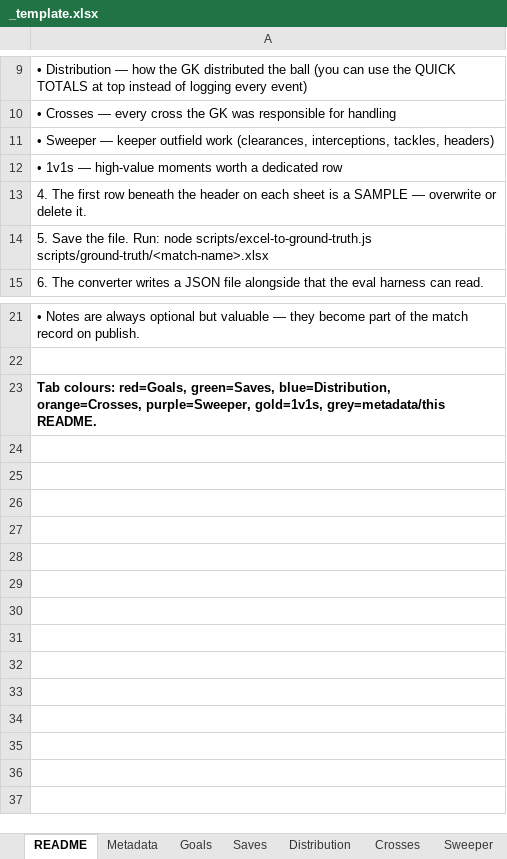
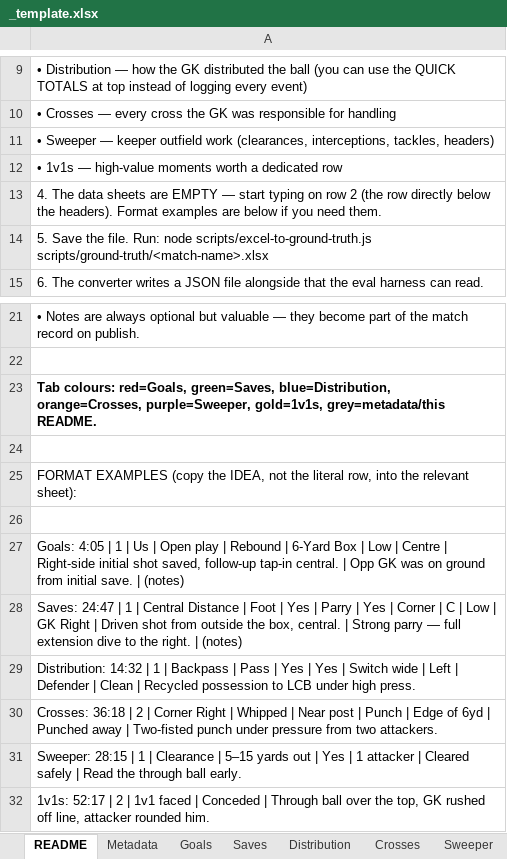
Before and after one commit to JIRAHGrowth/stixanalytix, an Excel workbook: scripts/ground-truth/_template.xlsx, sheet README, drawn as a sheet; only a part is shown, gaps mark what is left out; values as stored, in another font and other column widths than the file's, no borders; the diff names each change by its address in the sheet, - before the commit and + after, or states it on an @@ line.

```diff
--- a/scripts/ground-truth/_template.xlsx (sheet README)
+++ b/scripts/ground-truth/_template.xlsx (sheet README)
-A13: 4. The first row beneath the header on each sheet is a SAMPLE — overwrite or delete it.
+A13: 4. The data sheets are EMPTY — start typing on row 2 (the row directly below the headers). Format examples are below if you need them.
+row 24: (empty)
+row 25: FORMAT EXAMPLES (copy the IDEA, not the literal row, into the relevant sheet):
+row 26: (empty)
+row 27: Goals: 4:05 | 1 | Us | Open play | Rebound | 6-Yard Box | Low | Centre | Right-side initial shot saved, follow-up tap-in central. | Opp GK was on ground from initial save. | (notes)
+row 28: Saves: 24:47 | 1 | Central Distance | Foot | Yes | Parry | Yes | Corner | C | Low | GK Right | Driven shot from outside the box, central. | Strong parry — full extension dive to the right. | (notes)
+row 29: Distribution: 14:32 | 1 | Backpass | Pass | Yes | Yes | Switch wide | Left | Defender | Clean | Recycled possession to LCB under high press.
+row 30: Crosses: 36:18 | 2 | Corner Right | Whipped | Near post | Punch | Edge of 6yd | Punched away | Two-fisted punch under pressure from two attackers.
+row 31: Sweeper: 28:15 | 1 | Clearance | 5–15 yards out | Yes | 1 attacker | Cleared safely | Read the through ball early.
+row 32: 1v1s: 52:17 | 2 | 1v1 faced | Conceded | Through ball over the top, GK rushed off line, attacker rounded him.
```
Also changed, not shown: sheet Saves, sheet Distribution, sheet Goals, sheet Crosses, sheet Sweeper, sheet 1v1s, 2 other files.
